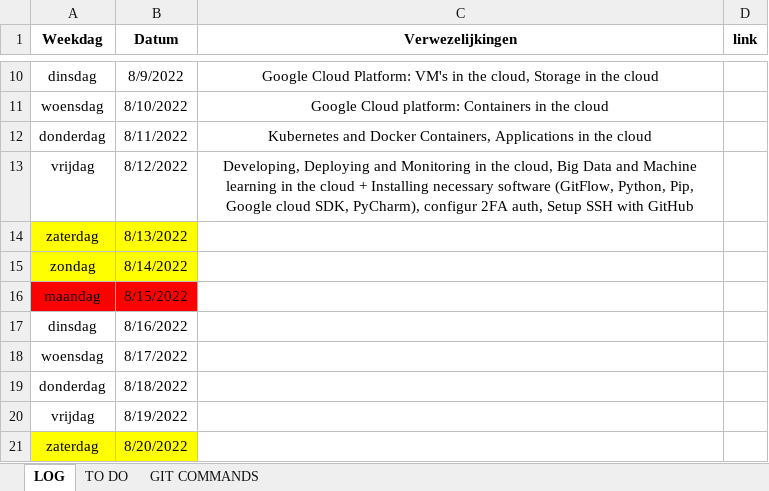
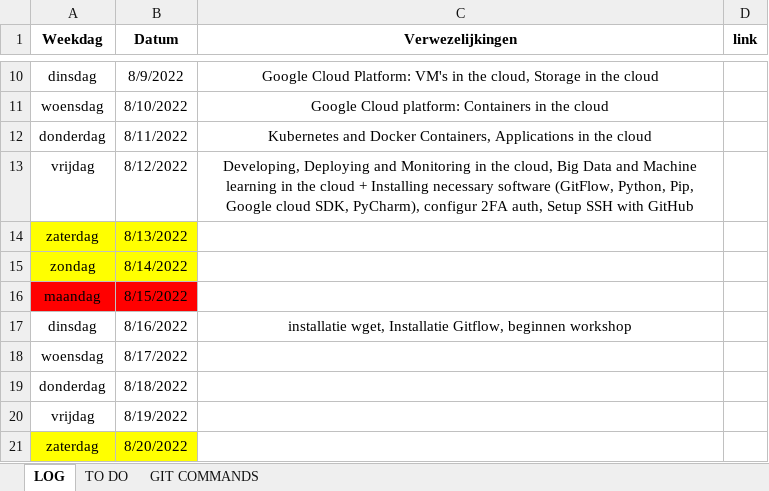
Before and after one commit to mivelRBFA/RBFA, an Excel workbook: LOG_STAGE_RBFA.xlsx, sheet LOG, drawn as a sheet; only a part is shown, gaps mark what is left out; values as stored, in another font and other column widths than the file's, no borders; the diff names each change by its address in the sheet, - before the commit and + after, or states it on an @@ line.

Commit message:
update LOG en toevoeging PDF Workshop

```diff
--- a/LOG_STAGE_RBFA.xlsx (sheet LOG)
+++ b/LOG_STAGE_RBFA.xlsx (sheet LOG)
-C17 (Verwezelijkingen): (empty)
+C17 (Verwezelijkingen): installatie wget, Installatie Gitflow, beginnen workshop
```
Also changed, not shown: 1 other file.
